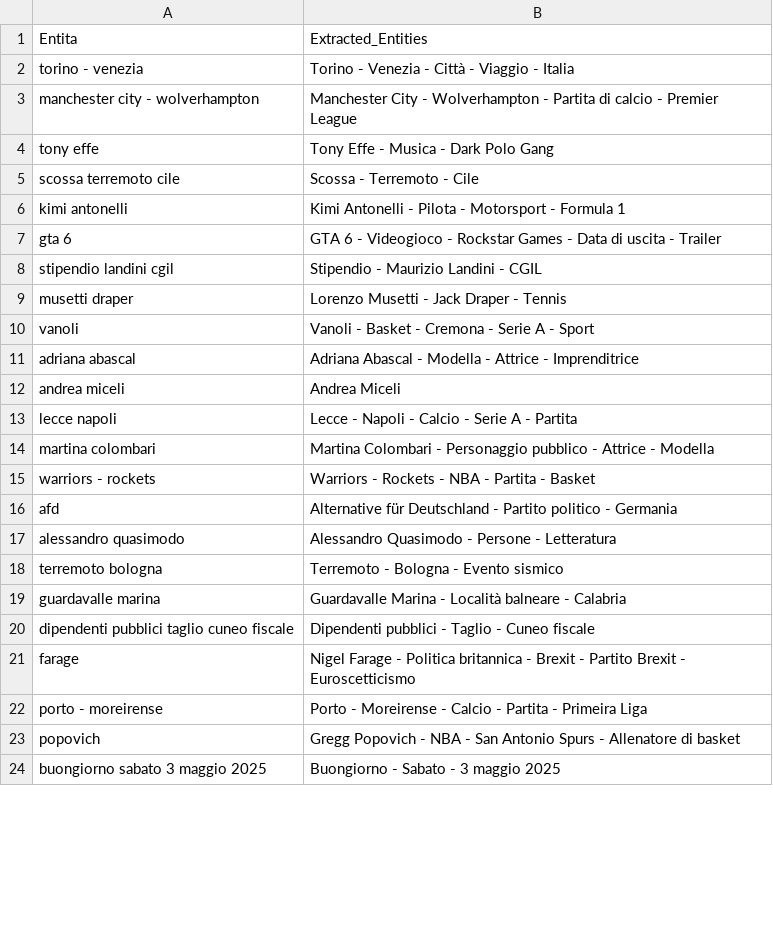
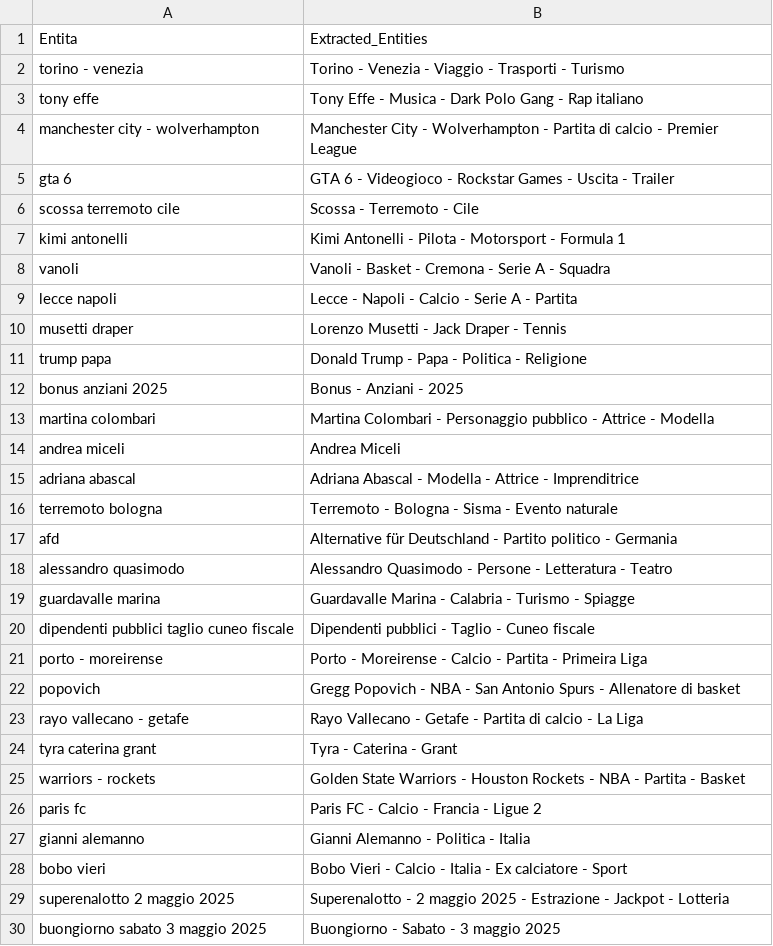
Before and after one commit to maledizionisrls/discover-prophet-website, a CSV file: checkpoint_data/04_openai_extracted_entities.csv, drawn as a sheet; only a part is shown; the diff covers the shown part only.

```diff
--- a/checkpoint_data/04_openai_extracted_entities.csv
+++ b/checkpoint_data/04_openai_extracted_entities.csv
@@ -1,24 +1,30 @@
 Entita,Extracted_Entities
-torino - venezia,Torino - Venezia - Città - Viaggio - Italia
+torino - venezia,Torino - Venezia - Viaggio - Trasporti - Turismo
+tony effe,Tony Effe - Musica - Dark Polo Gang - Rap italiano
 manchester city - wolverhampton,Manchester City - Wolverhampton - Partita di calcio - Premier League
-tony effe,Tony Effe - Musica - Dark Polo Gang
+gta 6,GTA 6 - Videogioco - Rockstar Games - Uscita - Trailer
 scossa terremoto cile,Scossa - Terremoto - Cile
 kimi antonelli,Kimi Antonelli - Pilota - Motorsport - Formula 1
-gta 6,GTA 6 - Videogioco - Rockstar Games - Data di uscita - Trailer
-stipendio landini cgil,Stipendio - Maurizio Landini - CGIL
+vanoli,Vanoli - Basket - Cremona - Serie A - Squadra
+lecce napoli,Lecce - Napoli - Calcio - Serie A - Partita
 musetti draper,Lorenzo Musetti - Jack Draper - Tennis
-vanoli,Vanoli - Basket - Cremona - Serie A - Sport
+trump papa,Donald Trump - Papa - Politica - Religione
+bonus anziani 2025,Bonus - Anziani - 2025
+martina colombari,Martina Colombari - Personaggio pubblico - Attrice - Modella
+andrea miceli,Andrea Miceli
 adriana abascal,Adriana Abascal - Modella - Attrice - Imprenditrice
-andrea miceli,Andrea Miceli
-lecce napoli,Lecce - Napoli - Calcio - Serie A - Partita
-martina colombari,Martina Colombari - Personaggio pubblico - Attrice - Modella
-warriors - rockets,Warriors - Rockets - NBA - Partita - Basket
+terremoto bologna,Terremoto - Bologna - Sisma - Evento naturale
 afd,Alternative für Deutschland - Partito politico - Germania
-alessandro quasimodo,Alessandro Quasimodo - Persone - Letteratura
-terremoto bologna,Terremoto - Bologna - Evento sismico
-guardavalle marina,Guardavalle Marina - Località balneare - Calabria
+alessandro quasimodo,Alessandro Quasimodo - Persone - Letteratura - Teatro
+guardavalle marina,Guardavalle Marina - Calabria - Turismo - Spiagge
 dipendenti pubblici taglio cuneo fiscale,Dipendenti pubblici - Taglio - Cuneo fiscale
-farage,Nigel Farage - Politica britannica - Brexit - Partito Brexit - Euroscetticismo
 porto - moreirense,Porto - Moreirense - Calcio - Partita - Primeira Liga
 popovich,Gregg Popovich - NBA - San Antonio Spurs - Allenatore di basket
+rayo vallecano - getafe,Rayo Vallecano - Getafe - Partita di calcio - La Liga
+tyra caterina grant,Tyra - Caterina - Grant
+warriors - rockets,Golden State Warriors - Houston Rockets - NBA - Partita - Basket
+paris fc,Paris FC - Calcio - Francia - Ligue 2
+gianni alemanno,Gianni Alemanno - Politica - Italia
+bobo vieri,Bobo Vieri - Calcio - Italia - Ex calciatore - Sport
+superenalotto 2 maggio 2025,Superenalotto - 2 maggio 2025 - Estrazione - Jackpot - Lotteria
 buongiorno sabato 3 maggio 2025,Buongiorno - Sabato - 3 maggio 2025
```
Also changed, not shown: 15 added rows, 13 removed rows, 4 moved rows and 1 edited cell elsewhere in this file, checkpoint_data/01_entities_ordered_extracted.csv, checkpoint_data/02_context_run_2_scores.csv, 5 other files.
